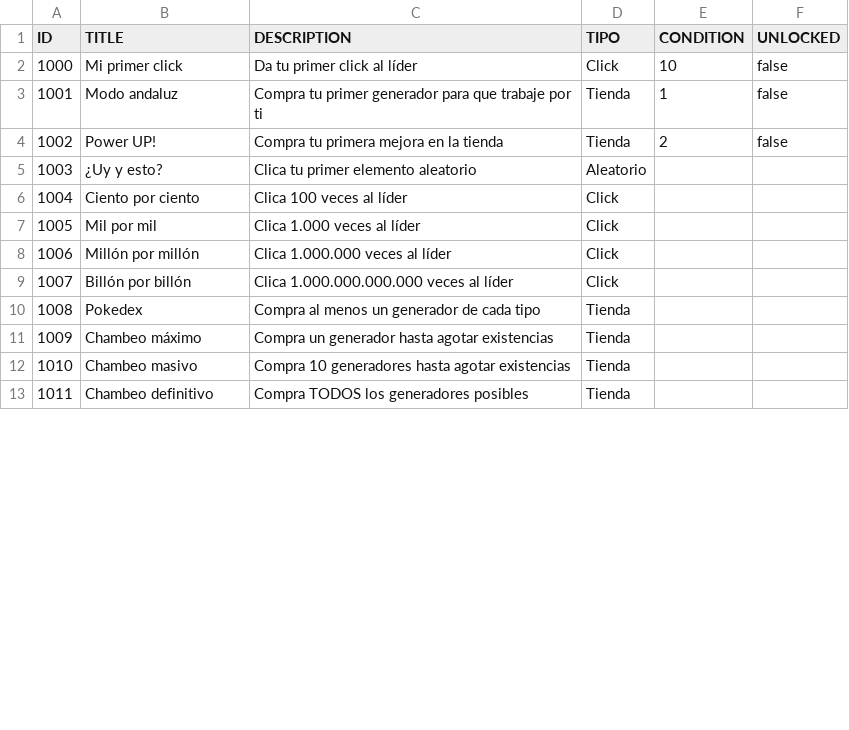
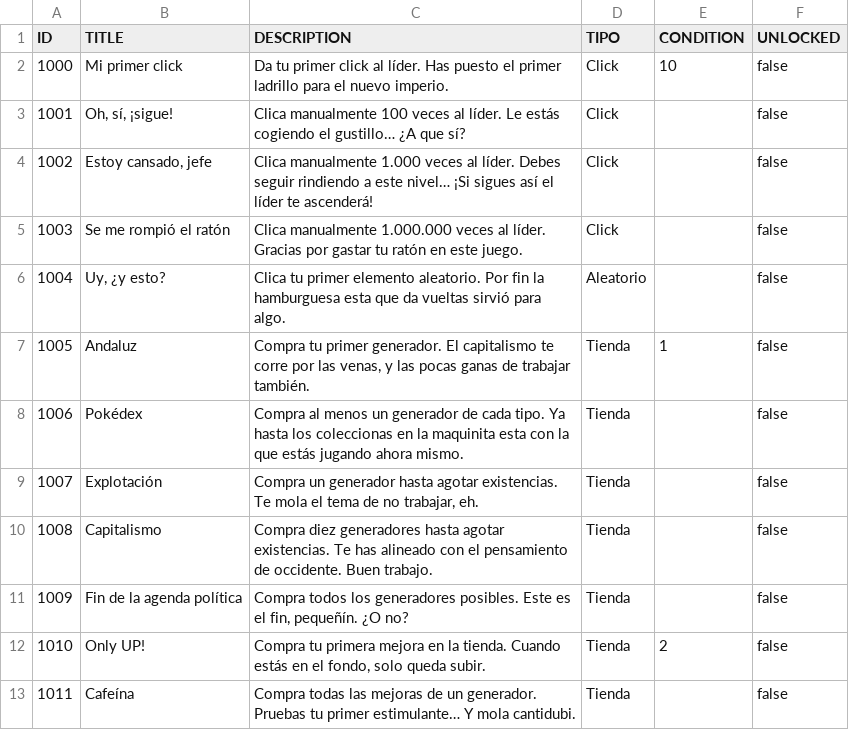
Before and after one commit to arrozet/FeedTheLeader, a CSV file: game/FeedTheLeader/Assets/Resources/achievements_default.csv, drawn as a sheet; only a part is shown; the diff covers the shown part only.

Commit message:
Update achievements_default.csv

```diff
--- a/game/FeedTheLeader/Assets/Resources/achievements_default.csv
+++ b/game/FeedTheLeader/Assets/Resources/achievements_default.csv
@@ -1,13 +1,13 @@
 ID;TITLE;DESCRIPTION;TIPO;CONDITION;UNLOCKED
-1000;Mi primer click;Da tu primer click al líder;Click;10;false
-1001;Modo andaluz;Compra tu primer generador para que trabaje por ti;Tienda;1;false
-1002;Power UP!;Compra tu primera mejora en la tienda;Tienda;2;false
-1003;¿Uy y esto?;Clica tu primer elemento aleatorio;Aleatorio;;
-1004;Ciento por ciento;Clica 100 veces al líder;Click;;
-1005;Mil por mil;Clica 1.000 veces al líder;Click;;
-1006;Millón por millón;Clica 1.000.000 veces al líder;Click;;
-1007;Billón por billón;Clica 1.000.000.000.000 veces al líder;Click;;
-1008;Pokedex;Compra al menos un generador de cada tipo;Tienda;;
-1009;Chambeo máximo;Compra un generador hasta agotar existencias;Tienda;;
-1010;Chambeo masivo;Compra 10 generadores hasta agotar existencias;Tienda;;
-1011;Chambeo definitivo;Compra TODOS los generadores posibles;Tienda;;
+1000;Mi primer click;Da tu primer click al líder. Has puesto el primer ladrillo para el nuevo imperio.;Click;10;false
+1001;Oh, sí, ¡sigue!;Clica manualmente 100 veces al líder. Le estás cogiendo el gustillo… ¿A que sí?;Click;;false
+1002;Estoy cansado, jefe;Clica manualmente 1.000 veces al líder. Debes seguir rindiendo a este nivel… ¡Si sigues así el líder te ascenderá!;Click;;false
+1003;Se me rompió el ratón;Clica manualmente 1.000.000 veces al líder. Gracias por gastar tu ratón en este juego.;Click;;false
+1004;Uy, ¿y esto?;Clica tu primer elemento aleatorio. Por fin la hamburguesa esta que da vueltas sirvió para algo.;Aleatorio;;false
+1005;Andaluz;Compra tu primer generador. El capitalismo te corre por las venas, y las pocas ganas de trabajar también.;Tienda;1;false
+1006;Pokédex;Compra al menos un generador de cada tipo. Ya hasta los coleccionas en la maquinita esta con la que estás jugando ahora mismo.;Tienda;;false
+1007;Explotación;Compra un generador hasta agotar existencias. Te mola el tema de no trabajar, eh.;Tienda;;false
+1008;Capitalismo;Compra diez generadores hasta agotar existencias. Te has alineado con el pensamiento de occidente. Buen trabajo.;Tienda;;false
+1009;Fin de la agenda política;Compra todos los generadores posibles. Este es el fin, pequeñín. ¿O no?;Tienda;;false
+1010;Only UP!;Compra tu primera mejora en la tienda. Cuando estás en el fondo, solo queda subir.;Tienda;2;false
+1011;Cafeína;Compra todas las mejoras de un generador. Pruebas tu primer estimulante… Y mola cantidubi.;Tienda;;false
```
Also changed, not shown: 47 edited cells elsewhere in this file.
